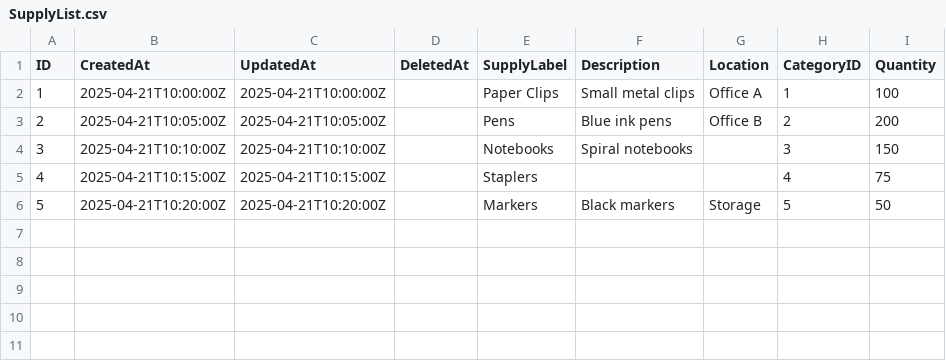
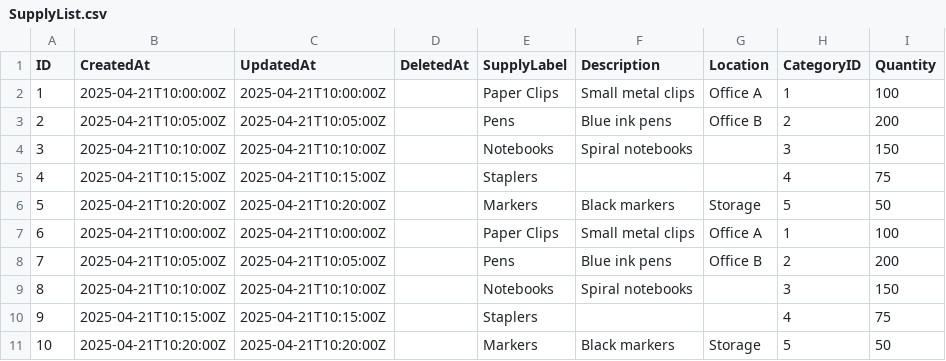
Before and after one commit to okcza515/OOAD2568, a CSV file: ModEd/data/asset/SupplyList.csv, drawn as a sheet.

Commit message:
retrieve data from connected table both InstrumentManagement and SupplyManagement

```diff
--- a/ModEd/data/asset/SupplyList.csv
+++ b/ModEd/data/asset/SupplyList.csv
@@ -6 +6,6 @@ ID,CreatedAt,UpdatedAt,DeletedAt,SupplyLabel,Description,Location,CategoryID,Qua
 5,2025-04-21T10:20:00Z,2025-04-21T10:20:00Z,,Markers,Black markers,Storage,5,50
+6,2025-04-21T10:00:00Z,2025-04-21T10:00:00Z,,Paper Clips,Small metal clips,Office A,1,100
+7,2025-04-21T10:05:00Z,2025-04-21T10:05:00Z,,Pens,Blue ink pens,Office B,2,200
+8,2025-04-21T10:10:00Z,2025-04-21T10:10:00Z,,Notebooks,Spiral notebooks,,3,150
+9,2025-04-21T10:15:00Z,2025-04-21T10:15:00Z,,Staplers,,,4,75
+10,2025-04-21T10:20:00Z,2025-04-21T10:20:00Z,,Markers,Black markers,Storage,5,50
```
Also changed, not shown: 3 other files.
